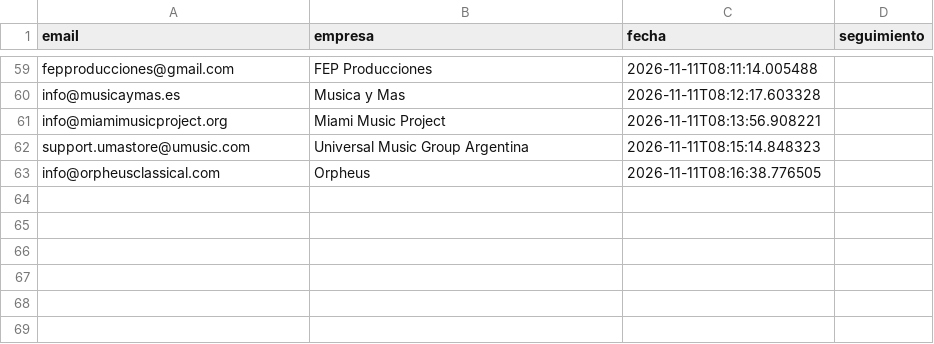
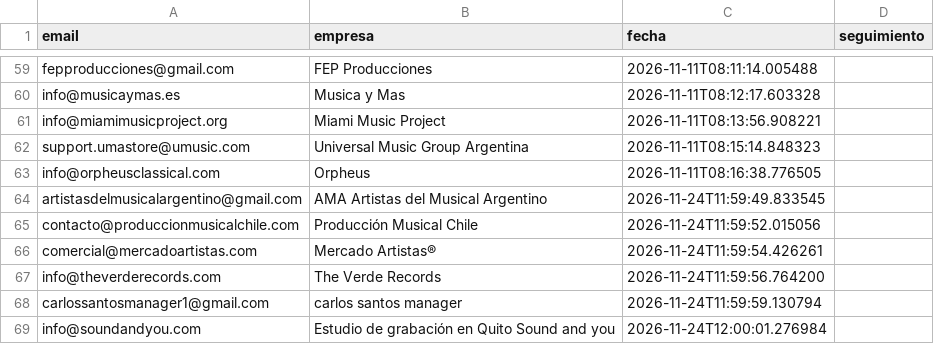
Before and after one commit to joseg09dg-888/IMSYSTEM, a CSV file: data/libro_enviados.csv, drawn as a sheet; only a part is shown, gaps mark what is left out; the diff names each change by its address in the sheet, - before the commit and + after, or states it on an @@ line.

```diff
--- a/data/libro_enviados.csv
+++ b/data/libro_enviados.csv
+row 64: artistasdelmusicalargentino@gmail.com | AMA Artistas del Musical Argentino | 2026-11-24T11:59:49.833545
+row 65: contacto@produccionmusicalchile.com | Producción Musical Chile | 2026-11-24T11:59:52.015056
+row 66: comercial@mercadoartistas.com | Mercado Artistas® | 2026-11-24T11:59:54.426261
+row 67: info@theverderecords.com | The Verde Records | 2026-11-24T11:59:56.764200
+row 68: carlossantosmanager1@gmail.com | carlos santos manager | 2026-11-24T11:59:59.130794
+row 69: info@soundandyou.com | Estudio de grabación en Quito Sound and you | 2026-11-24T12:00:01.276984
```
Also changed, not shown: data/MAESTRO_leads_musica.csv, logs/actividad_agentes.csv, 4 other files.
